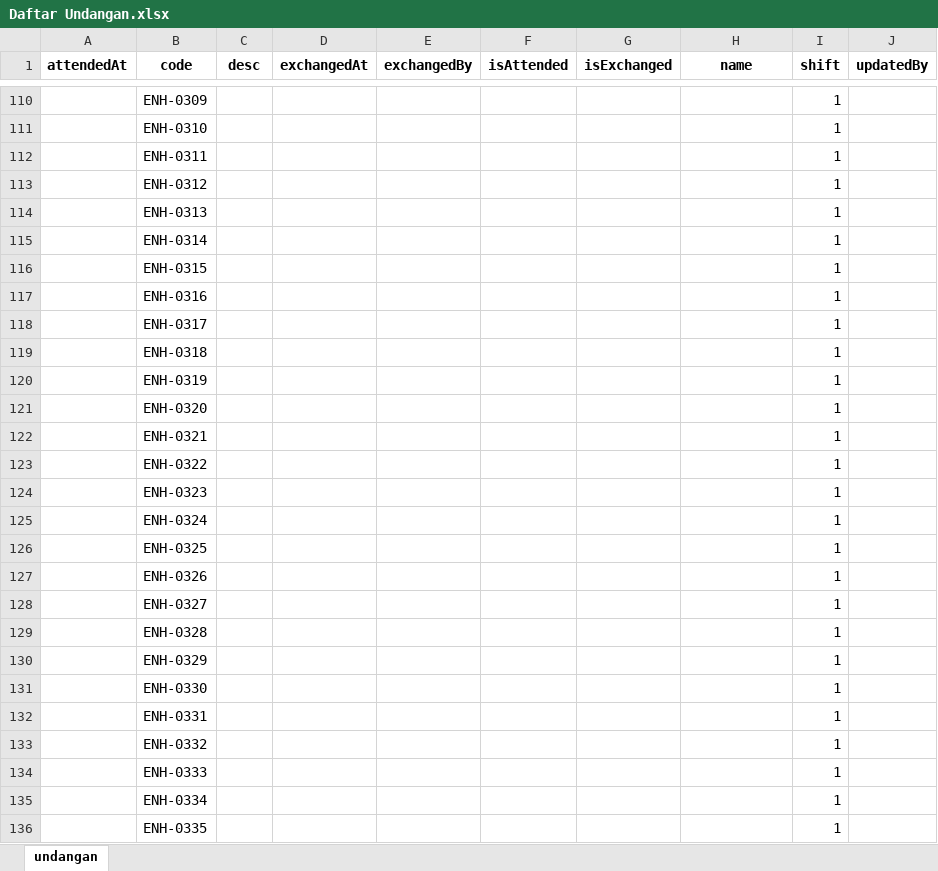
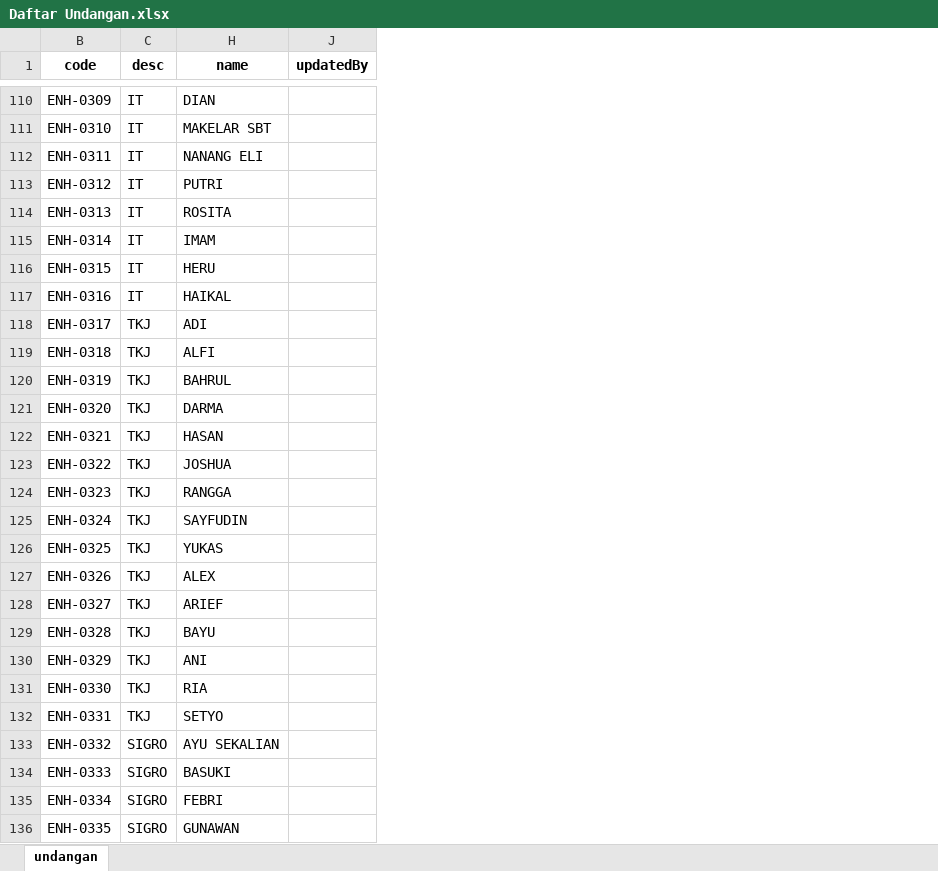
Before and after one commit to Setyobudi/undangan, an Excel workbook: api/Daftar Undangan.xlsx, sheet undangan, drawn as a sheet; only a part is shown, gaps mark what is left out; values as stored, in another font and other column widths than the file's, no borders; removed rows and columns are numbered as before the commit, all else as after; the diff covers the shown part only; the diff names each change by its address in the sheet, - before the commit and + after, or states it on an @@ line.

```diff
--- a/api/Daftar Undangan.xlsx (sheet undangan)
+++ b/api/Daftar Undangan.xlsx (sheet undangan)
@@ column A (attendedAt) hidden, empty @@
@@ column D (exchangedAt) hidden, empty @@
@@ column E (exchangedBy) hidden, empty @@
@@ column F (isAttended) hidden, empty @@
@@ column G (isExchanged) hidden, empty @@
@@ column I (shift) hidden, rows 110-136: all 1 @@
-C110:C117 (desc): (empty)
+C110:C117 (desc): IT
-H110 (name): (empty)
+H110 (name): DIAN
-H111 (name): (empty)
+H111 (name): MAKELAR SBT
-H112 (name): (empty)
+H112 (name): NANANG ELI
-H113 (name): (empty)
+H113 (name): PUTRI
-H114 (name): (empty)
+H114 (name): ROSITA
-H115 (name): (empty)
+H115 (name): IMAM
-H116 (name): (empty)
+H116 (name): HERU
-H117 (name): (empty)
+H117 (name): HAIKAL
-C118:C132 (desc): (empty)
+C118:C132 (desc): TKJ
-H118 (name): (empty)
+H118 (name): ADI
-H119 (name): (empty)
+H119 (name): ALFI
-H120 (name): (empty)
+H120 (name): BAHRUL
-H121 (name): (empty)
+H121 (name): DARMA
-H122 (name): (empty)
+H122 (name): HASAN
-H123 (name): (empty)
+H123 (name): JOSHUA
-H124 (name): (empty)
+H124 (name): RANGGA
-H125 (name): (empty)
+H125 (name): SAYFUDIN
-H126 (name): (empty)
+H126 (name): YUKAS
-H127 (name): (empty)
+H127 (name): ALEX
-H128 (name): (empty)
+H128 (name): ARIEF
-H129 (name): (empty)
+H129 (name): BAYU
-H130 (name): (empty)
+H130 (name): ANI
-H131 (name): (empty)
+H131 (name): RIA
-H132 (name): (empty)
+H132 (name): SETYO
-C133:C136 (desc): (empty)
+C133:C136 (desc): SIGRO
-H133 (name): (empty)
+H133 (name): AYU SEKALIAN
-H134 (name): (empty)
+H134 (name): BASUKI
-H135 (name): (empty)
+H135 (name): FEBRI
-H136 (name): (empty)
+H136 (name): GUNAWAN
```
Also changed, not shown: 150 added rows and 200 edited cells elsewhere in this sheet, hidden cells, 2 other files.
